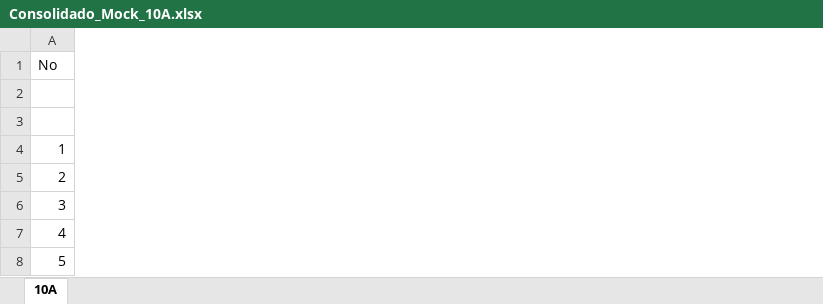
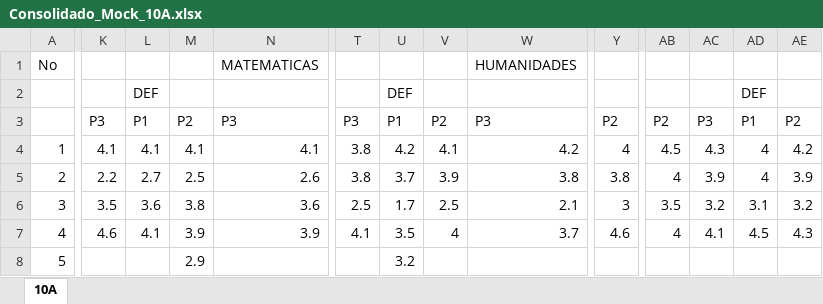
Before and after one commit to Leo-Omicron/consolidados-v2, an Excel workbook: Consolidado_Mock_10A.xlsx, sheet 10A, drawn as a sheet; only a part is shown, gaps mark what is left out; values as stored, in another font and other column widths than the file's, no borders; the diff covers the shown part only; the diff names each change by its address in the sheet, - before the commit and + after, or states it on an @@ line.

Commit message:
fix(ui): improve AnalysisTab columns, pagination and mock excel

```diff
--- a/Consolidado_Mock_10A.xlsx (sheet 10A)
+++ b/Consolidado_Mock_10A.xlsx (sheet 10A)
+column K, rows 3-7: P3 | 4.1 | 2.2 | 3.5 | 4.6
+column L, rows 2-7: DEF | P1 | 4.1 | 2.7 | 3.6 | 4.1
+column M, rows 3-8: P2 | 4.1 | 2.5 | 3.8 | 3.9 | 2.9
+column N, rows 1-7: MATEMATICAS |  | P3 | 4.1 | 2.6 | 3.6 | 3.9
+column T, rows 3-7: P3 | 3.8 | 3.8 | 2.5 | 4.1
+column U, rows 2-8: DEF | P1 | 4.2 | 3.7 | 1.7 | 3.5 | 3.2
+column V, rows 3-7: P2 | 4.1 | 3.9 | 2.5 | 4
+column W, rows 1-7: HUMANIDADES |  | P3 | 4.2 | 3.8 | 2.1 | 3.7
+column Y, rows 3-7: P2 | 4 | 3.8 | 3 | 4.6
+column AB, rows 3-7: P2 | 4.5 | 4 | 3.5 | 4
+column AC, rows 3-7: P3 | 4.3 | 3.9 | 3.2 | 4.1
+column AD, rows 2-7: DEF | P1 | 4 | 4 | 3.1 | 4.5
+column AE, rows 3-7: P2 | 4.2 | 3.9 | 3.2 | 4.3
```
Also changed, not shown: 1 added column and 23 edited cells elsewhere in this sheet, 2 other files.
